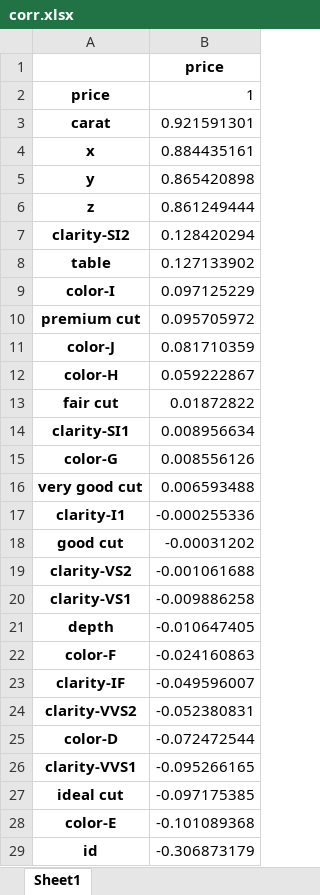
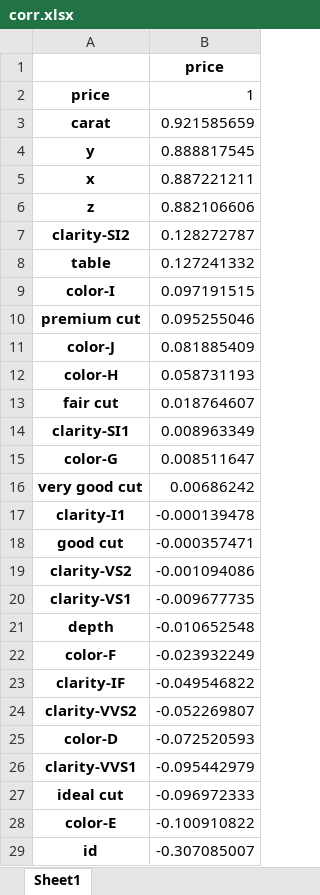
Before and after one commit to TeaDrinkingProgrammer/hcai, an Excel workbook: model-building/corr.xlsx, sheet Sheet1, drawn as a sheet; values as stored, in another font and other column widths than the file's, no borders; removed rows and columns are numbered as before the commit, all else as after; the diff names each change by its address in the sheet, - before the commit and + after, or states it on an @@ line.

Commit message:
Changed models, added SHAP, changed scaler

```diff
--- a/model-building/corr.xlsx (sheet Sheet1)
+++ b/model-building/corr.xlsx (sheet Sheet1)
-B3: 0.921591301
+B3: 0.921585659
-row 4: x | 0.884435161
-B4: 0.865420898
+B4: 0.888817545
+row 5: x | 0.887221211
-B6: 0.861249444
+B6: 0.882106606
-B7: 0.128420294
+B7: 0.128272787
-B8: 0.127133902
+B8: 0.127241332
-B9: 0.097125229
+B9: 0.097191515
-B10: 0.095705972
+B10: 0.095255046
-B11: 0.081710359
+B11: 0.081885409
-B12: 0.059222867
+B12: 0.058731193
-B13: 0.01872822
+B13: 0.018764607
-B14: 0.008956634
+B14: 0.008963349
-B15: 0.008556126
+B15: 0.008511647
-B16: 0.006593488
+B16: 0.00686242
-B17: -0.000255336
+B17: -0.000139478
-B18: -0.00031202
+B18: -0.000357471
-B19: -0.001061688
+B19: -0.001094086
-B20: -0.009886258
+B20: -0.009677735
-B21: -0.010647405
+B21: -0.010652548
-B22: -0.024160863
+B22: -0.023932249
-B23: -0.049596007
+B23: -0.049546822
-B24: -0.052380831
+B24: -0.052269807
-B25: -0.072472544
+B25: -0.072520593
-B26: -0.095266165
+B26: -0.095442979
-B27: -0.097175385
+B27: -0.096972333
-B28: -0.101089368
+B28: -0.100910822
-B29: -0.306873179
+B29: -0.307085007
```
Also changed, not shown: 10 other files.
